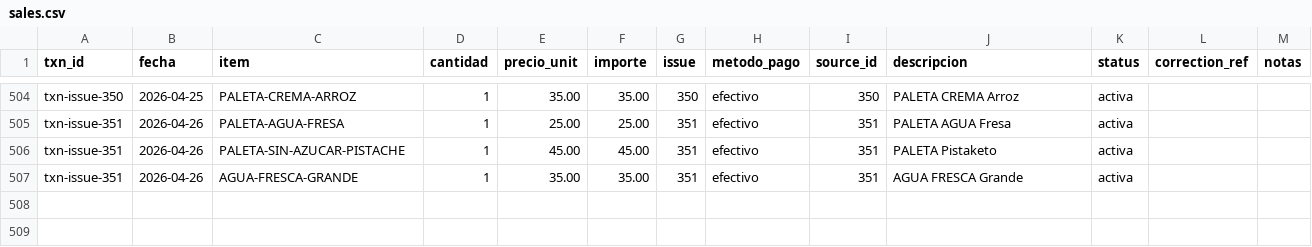
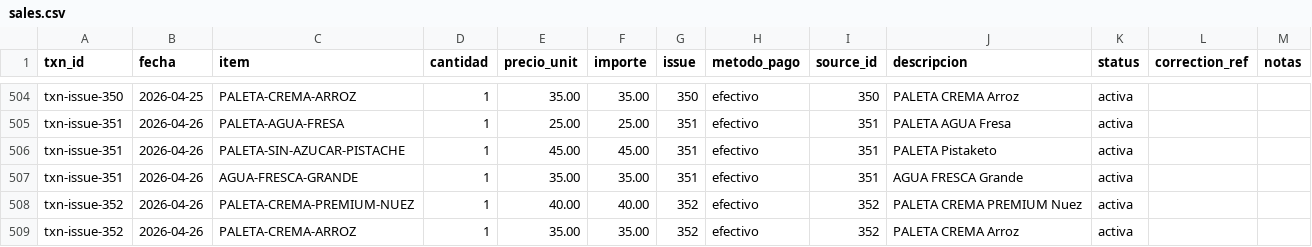
Before and after one commit to OswaldoCasillas/Ventas, a CSV file: data/sales.csv, drawn as a sheet; only a part is shown, gaps mark what is left out.

```diff
--- a/data/sales.csv
+++ b/data/sales.csv
@@ -507 +507,3 @@ txn-issue-351,2026-04-26,PALETA-SIN-AZUCAR-PISTACHE,1,45.00,45.00,351,efectivo,3
 txn-issue-351,2026-04-26,AGUA-FRESCA-GRANDE,1,35.00,35.00,351,efectivo,351,AGUA FRESCA Grande,activa,,
+txn-issue-352,2026-04-26,PALETA-CREMA-PREMIUM-NUEZ,1,40.00,40.00,352,efectivo,352,PALETA CREMA PREMIUM Nuez,activa,,
+txn-issue-352,2026-04-26,PALETA-CREMA-ARROZ,1,35.00,35.00,352,efectivo,352,PALETA CREMA Arroz,activa,,
```
Also changed, not shown: data/inventory.csv, data/processed_events.csv, 4 other files.
